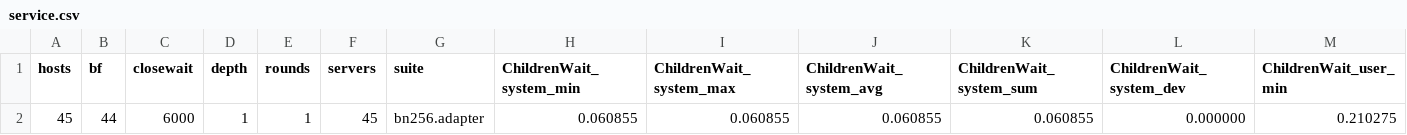
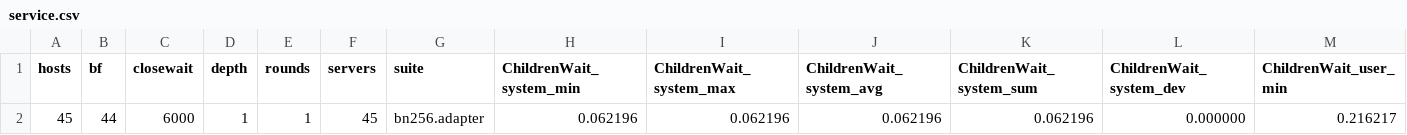
Before and after one commit to dedis/student_19_nylechain, a CSV file: simulation/test_data/service.csv, drawn as a sheet; only a part is shown; removed rows and columns are numbered as before the commit, all else as after; rows hold the shown columns only; the diff names each change by its address in the sheet, - before the commit and + after, or states it on an @@ line.

```diff
--- a/simulation/test_data/service.csv
+++ b/simulation/test_data/service.csv
-row 2: 45 | 44 | 6000 | 1 | 1 | 45 | bn256.adapter | 0.060855 | 0.060855 | 0.060855 | 0.060855 | 0.000000 | 0.210275
+row 2: 45 | 44 | 6000 | 1 | 1 | 45 | bn256.adapter | 0.062196 | 0.062196 | 0.062196 | 0.062196 | 0.000000 | 0.216217
```
Also changed, not shown: 2 other files.
